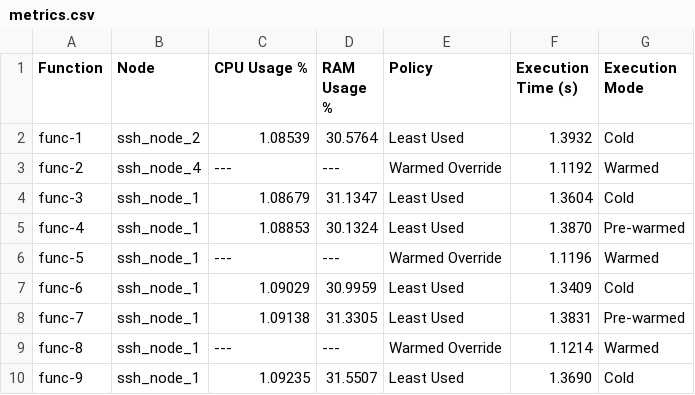
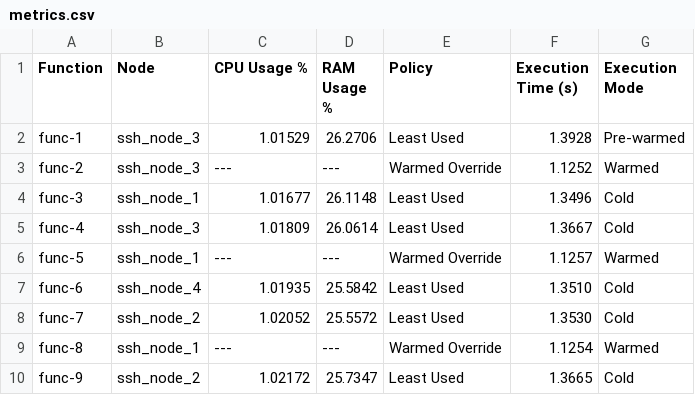
Before and after one commit to TommasoMolesti/faas-scheduler-testbed, a CSV file: api_gateway/metrics.csv, drawn as a sheet; only a part is shown; the diff covers the shown part only.

```diff
--- a/api_gateway/metrics.csv
+++ b/api_gateway/metrics.csv
@@ -1,10 +1,10 @@
 Function,Node,CPU Usage % ,RAM Usage %,Policy,Execution Time (s),Execution Mode
-func-1,ssh_node_2,1.08539,30.5764,Least Used,1.3932,Cold
-func-2,ssh_node_4,---,---,Warmed Override,1.1192,Warmed
-func-3,ssh_node_1,1.08679,31.1347,Least Used,1.3604,Cold
-func-4,ssh_node_1,1.08853,30.1324,Least Used,1.3870,Pre-warmed
-func-5,ssh_node_1,---,---,Warmed Override,1.1196,Warmed
-func-6,ssh_node_1,1.09029,30.9959,Least Used,1.3409,Cold
-func-7,ssh_node_1,1.09138,31.3305,Least Used,1.3831,Pre-warmed
-func-8,ssh_node_1,---,---,Warmed Override,1.1214,Warmed
-func-9,ssh_node_1,1.09235,31.5507,Least Used,1.3690,Cold
+func-1,ssh_node_3,1.01529,26.2706,Least Used,1.3928,Pre-warmed
+func-2,ssh_node_3,---,---,Warmed Override,1.1252,Warmed
+func-3,ssh_node_1,1.01677,26.1148,Least Used,1.3496,Cold
+func-4,ssh_node_3,1.01809,26.0614,Least Used,1.3667,Cold
+func-5,ssh_node_1,---,---,Warmed Override,1.1257,Warmed
+func-6,ssh_node_4,1.01935,25.5842,Least Used,1.3510,Cold
+func-7,ssh_node_2,1.02052,25.5572,Least Used,1.3530,Cold
+func-8,ssh_node_1,---,---,Warmed Override,1.1254,Warmed
+func-9,ssh_node_2,1.02172,25.7347,Least Used,1.3665,Cold
```
Also changed, not shown: 10 added rows and 5 edited cells elsewhere in this file, 3 other files.
